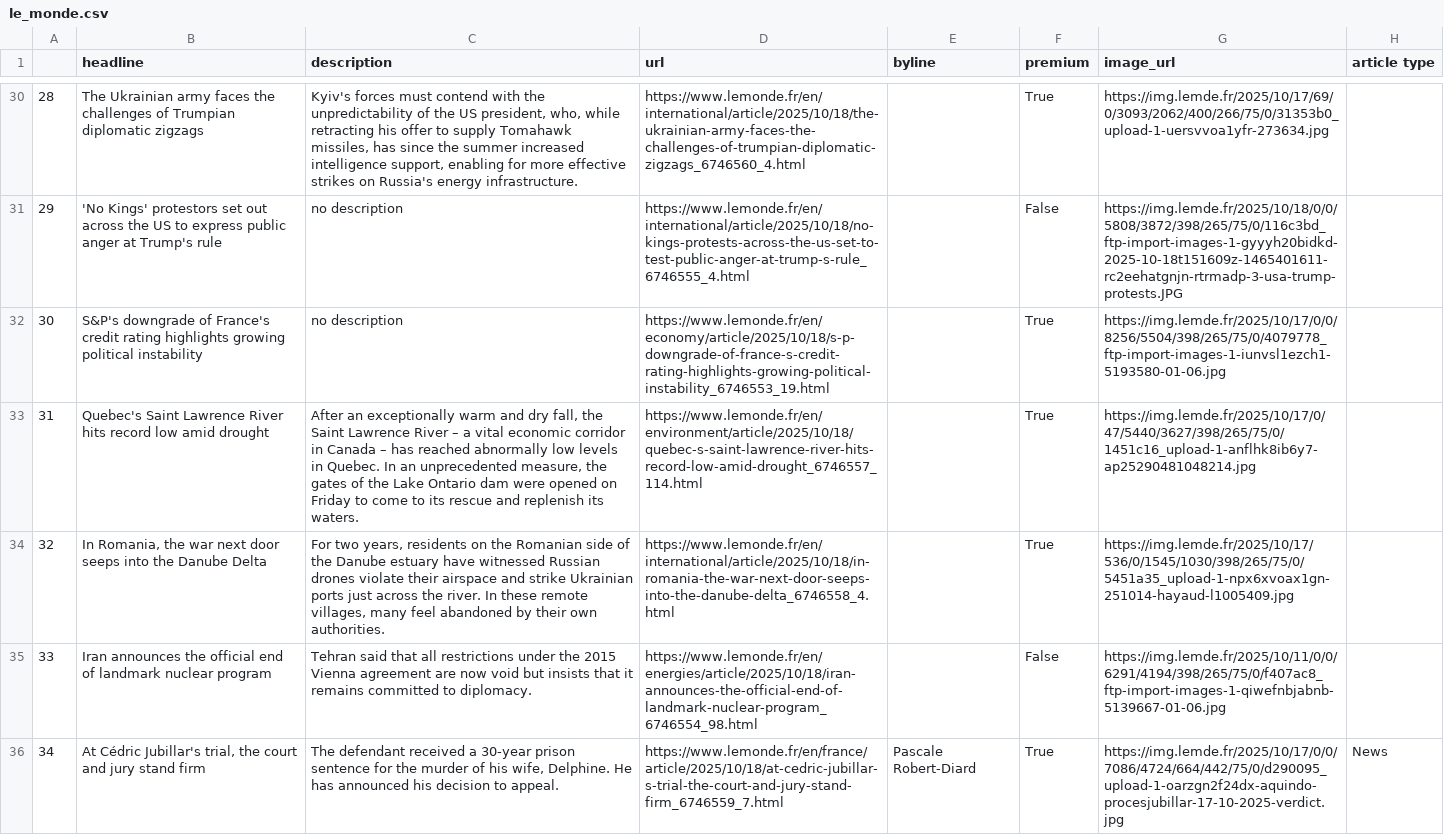
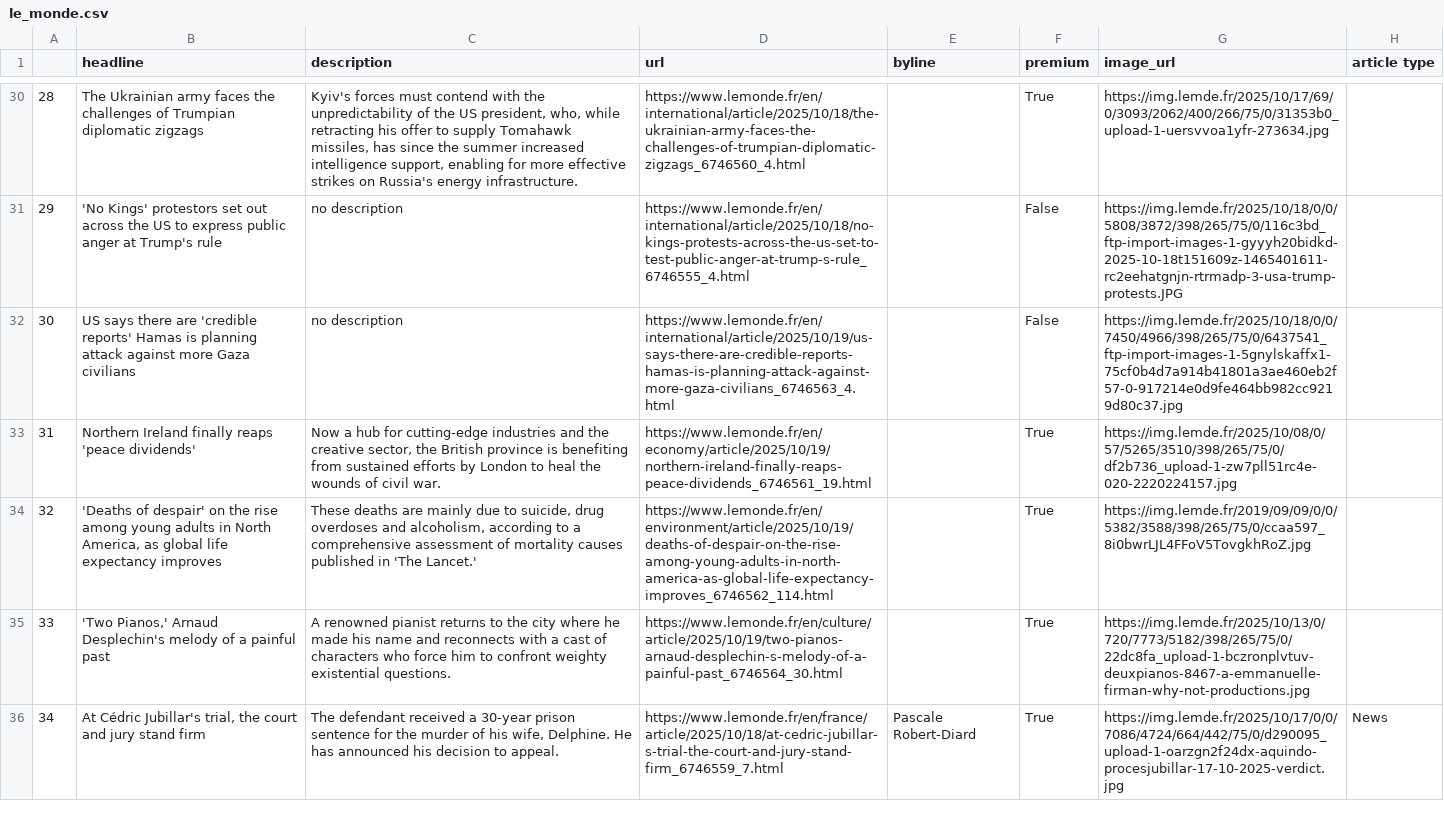
Before and after one commit to helenawittlich/scraping, a CSV file: le_monde.csv, drawn as a sheet; only a part is shown, gaps mark what is left out; the diff covers the shown part only.

```diff
--- a/le_monde.csv
+++ b/le_monde.csv
@@ -31,6 +31,6 @@
 29,'No Kings' protestors set out across the US to express public anger at Trump's rule,no description,https://www.lemonde.fr/en/international/article/2025/10/18/no-kings-protests-across-the-us-set-to-test-public-anger-at-trump-s-rule_6746555_4.html,,False,https://img.lemde.fr/2025/10/18/0/0/5808/3872/398/265/75/0/116c3bd_ftp-import-images-1-gyyyh20bidkd-2025-10-18t151609z-1465401611-rc2eehatgnjn-rtrmadp-3-usa-trump-protests.JPG,
-30,S&P's downgrade of France's credit rating highlights growing political instability,no description,https://www.lemonde.fr/en/economy/article/2025/10/18/s-p-downgrade-of-france-s-credit-rating-highlights-growing-political-instability_6746553_19.html,,True,https://img.lemde.fr/2025/10/17/0/0/8256/5504/398/265/75/0/4079778_ftp-import-images-1-iunvsl1ezch1-5193580-01-06.jpg,
-31,Quebec's Saint Lawrence River hits record low amid drought,"After an exceptionally warm and dry fall, the Saint Lawrence River – a vital economic corridor in Canada – has reached abnormally low levels in Quebec. In an unprecedented measure, the gates of the Lake Ontario dam were opened on Friday to come to its rescue and replenish its waters.",https://www.lemonde.fr/en/environment/article/2025/10/18/quebec-s-saint-lawrence-river-hits-record-low-amid-drought_6746557_114.html,,True,https://img.lemde.fr/2025/10/17/0/47/5440/3627/398/265/75/0/1451c16_upload-1-anflhk8ib6y7-ap25290481048214.jpg,
-32,"In Romania, the war next door seeps into the Danube Delta","For two years, residents on the Romanian side of the Danube estuary have witnessed Russian drones violate their airspace and strike Ukrainian ports just across the river. In these remote villages, many feel abandoned by their own authorities.",https://www.lemonde.fr/en/international/article/2025/10/18/in-romania-the-war-next-door-seeps-into-the-danube-delta_6746558_4.html,,True,https://img.lemde.fr/2025/10/17/536/0/1545/1030/398/265/75/0/5451a35_upload-1-npx6xvoax1gn-251014-hayaud-l1005409.jpg,
-33,Iran announces the official end of landmark nuclear program,Tehran said that all restrictions under the 2015 Vienna agreement are now void but insists that it remains committed to diplomacy.,https://www.lemonde.fr/en/energies/article/2025/10/18/iran-announces-the-official-end-of-landmark-nuclear-program_6746554_98.html,,False,https://img.lemde.fr/2025/10/11/0/0/6291/4194/398/265/75/0/f407ac8_ftp-import-images-1-qiwefnbjabnb-5139667-01-06.jpg,
+30,US says there are 'credible reports' Hamas is planning attack against more Gaza civilians,no description,https://www.lemonde.fr/en/international/article/2025/10/19/us-says-there-are-credible-reports-hamas-is-planning-attack-against-more-gaza-civilians_6746563_4.html,,False,https://img.lemde.fr/2025/10/18/0/0/7450/4966/398/265/75/0/6437541_ftp-import-images-1-5gnylskaffx1-75cf0b4d7a914b41801a3ae460eb2f57-0-917214e0d9fe464bb982cc9219d80c37.jpg,
+31,Northern Ireland finally reaps 'peace dividends',"Now a hub for cutting-edge industries and the creative sector, the British province is benefiting from sustained efforts by London to heal the wounds of civil war.",https://www.lemonde.fr/en/economy/article/2025/10/19/northern-ireland-finally-reaps-peace-dividends_6746561_19.html,,True,https://img.lemde.fr/2025/10/08/0/57/5265/3510/398/265/75/0/df2b736_upload-1-zw7pll51rc4e-020-2220224157.jpg,
+32,"'Deaths of despair' on the rise among young adults in North America, as global life expectancy improves","These deaths are mainly due to suicide, drug overdoses and alcoholism, according to a comprehensive assessment of mortality causes published in 'The Lancet.'",https://www.lemonde.fr/en/environment/article/2025/10/19/deaths-of-despair-on-the-rise-among-young-adults-in-north-america-as-global-life-expectancy-improves_6746562_114.html,,True,https://img.lemde.fr/2019/09/09/0/0/5382/3588/398/265/75/0/ccaa597_8i0bwrLJL4FFoV5TovgkhRoZ.jpg,
+33,"'Two Pianos,' Arnaud Desplechin's melody of a painful past",A renowned pianist returns to the city where he made his name and reconnects with a cast of characters who force him to confront weighty existential questions.,https://www.lemonde.fr/en/culture/article/2025/10/19/two-pianos-arnaud-desplechin-s-melody-of-a-painful-past_6746564_30.html,,True,https://img.lemde.fr/2025/10/13/0/720/7773/5182/398/265/75/0/22dc8fa_upload-1-bczronplvtuv-deuxpianos-8467-a-emmanuelle-firman-why-not-productions.jpg,
 34,"At Cédric Jubillar's trial, the court and jury stand firm","The defendant received a 30-year prison sentence for the murder of his wife, Delphine. He has announced his decision to appeal.",https://www.lemonde.fr/en/france/article/2025/10/18/at-cedric-jubillar-s-trial-the-court-and-jury-stand-firm_6746559_7.html,Pascale Robert-Diard,True,https://img.lemde.fr/2025/10/17/0/0/7086/4724/664/442/75/0/d290095_upload-1-oarzgn2f24dx-aquindo-procesjubillar-17-10-2025-verdict.jpg,News
```
Also changed, not shown: 63 edited cells elsewhere in this file.
